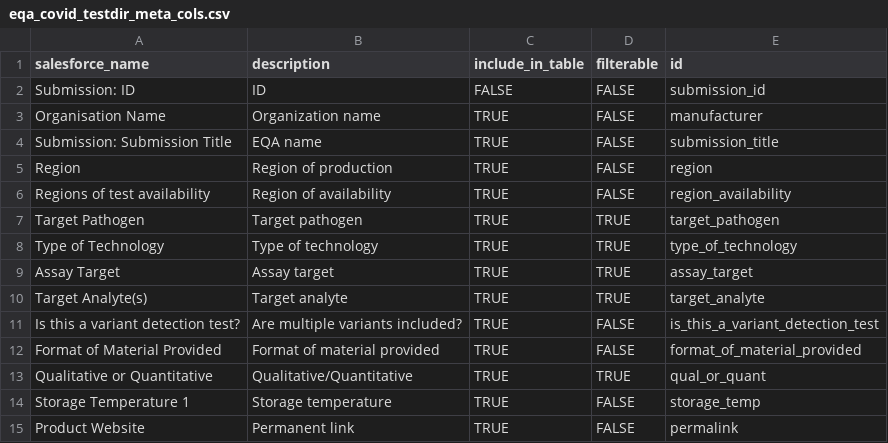
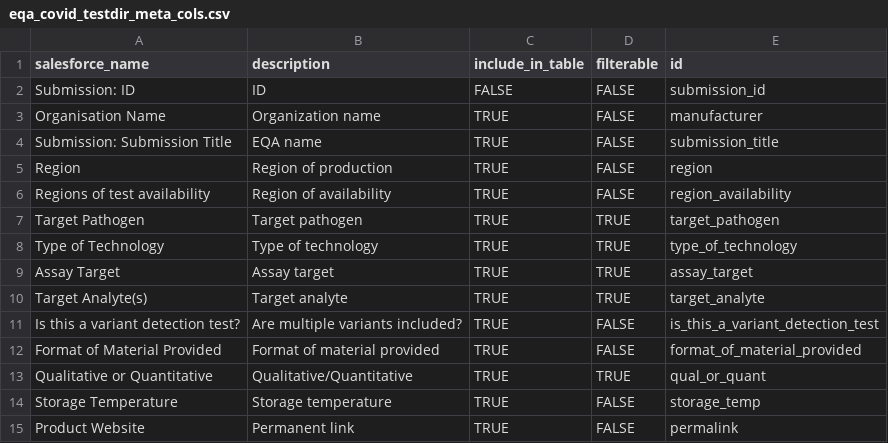
Before and after one commit to finddx/FINDtestdirData, a CSV file: data/covid19/eqa_covid_testdir_meta_cols.csv, drawn as a sheet.

```diff
--- a/data/covid19/eqa_covid_testdir_meta_cols.csv
+++ b/data/covid19/eqa_covid_testdir_meta_cols.csv
@@ -13,3 +13,3 @@ Format of Material Provided,Format of material provided,TRUE,FALSE,format_of_mat
 Qualitative or Quantitative,Qualitative/Quantitative,TRUE,TRUE,qual_or_quant
-Storage Temperature 1,Storage temperature,TRUE,FALSE,storage_temp
+Storage Temperature,Storage temperature,TRUE,FALSE,storage_temp
 Product Website,Permanent link,TRUE,FALSE,permalink
```
Also changed, not shown: data/covid19/eqa_covid_testdir.csv, 1 other file.
